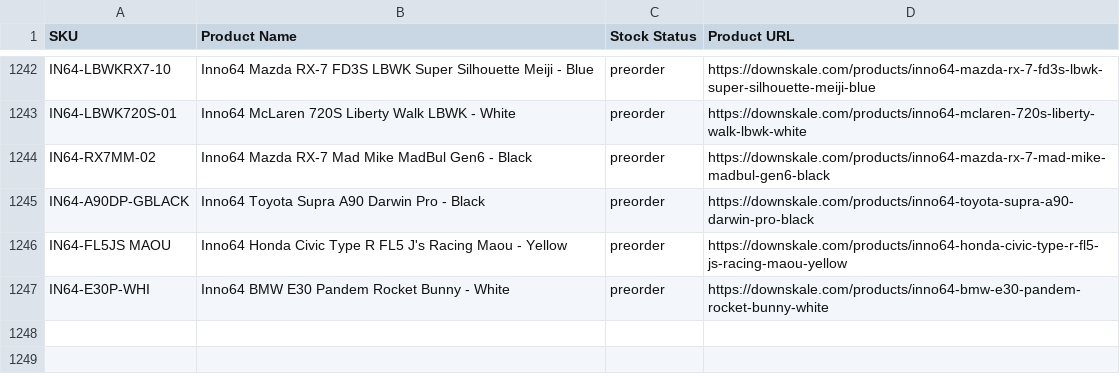
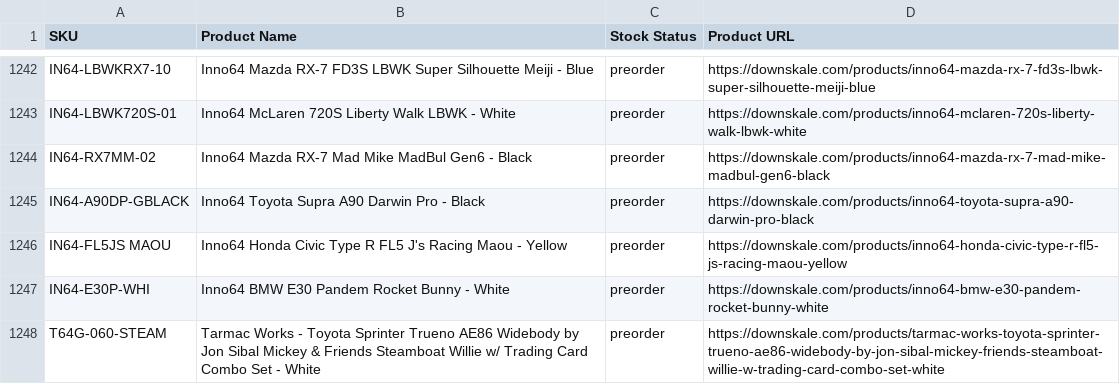
Before and after one commit to chrisboulas/downskale-inventory-feed-data, a CSV file: inventory.csv, drawn as a sheet; only a part is shown, gaps mark what is left out.

```diff
--- a/inventory.csv
+++ b/inventory.csv
@@ -1247 +1247,2 @@ IN64-FL5JS MAOU,Inno64 Honda Civic Type R FL5 J's Racing Maou - Yellow,preorder,
 IN64-E30P-WHI,Inno64 BMW E30 Pandem Rocket Bunny - White,preorder,https://downskale.com/products/inno64-bmw-e30-pandem-rocket-bunny-white
+T64G-060-STEAM,Tarmac Works - Toyota Sprinter Trueno AE86 Widebody by Jon Sibal Mickey & Friends Steamboat Willie w/ Trading Card Combo Set - White,preorder,https://downskale.com/products/tarmac-works-toyota-sprinter-trueno-ae86-widebody-by-jon-sibal-mickey-friends-steamboat-willie-w-trading-card-combo-set-white
```
